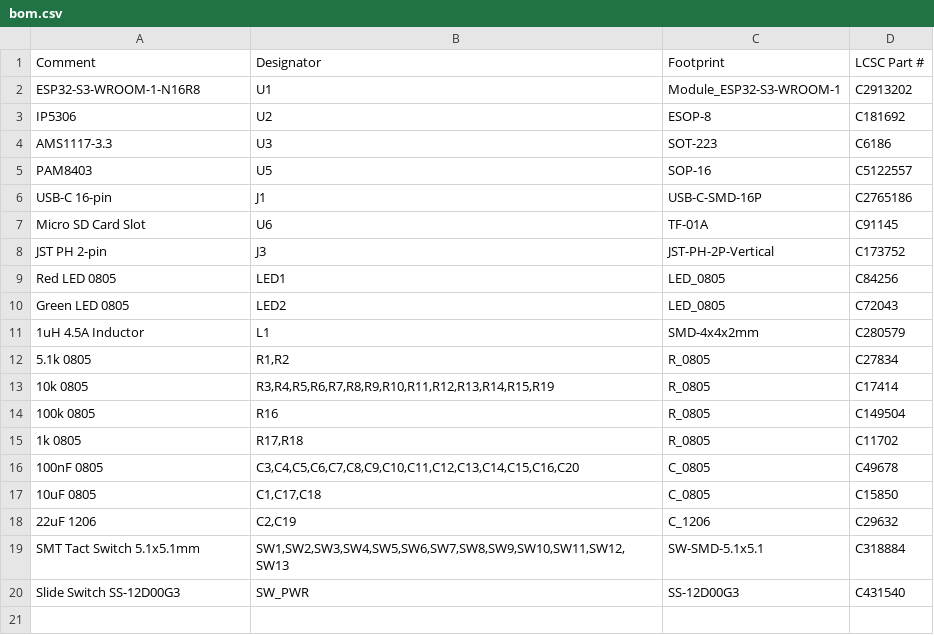
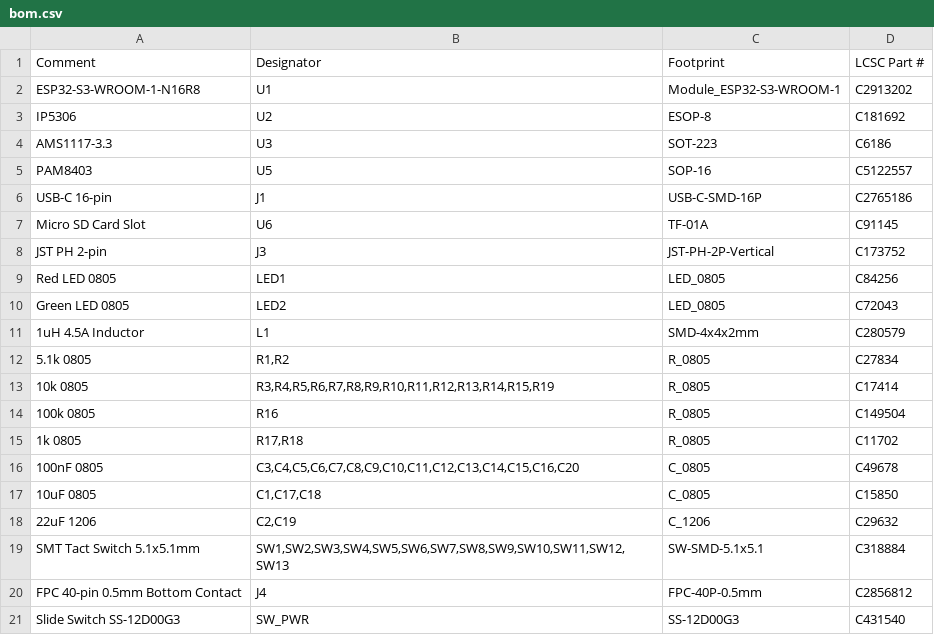
Before and after one commit to pjcau/esp32-emu-turbo, a CSV file: hardware/kicad/jlcpcb/bom.csv, drawn as a sheet.

```diff
--- a/hardware/kicad/jlcpcb/bom.csv
+++ b/hardware/kicad/jlcpcb/bom.csv
@@ -19,2 +19,3 @@ Green LED 0805,LED2,LED_0805,C72043
 SMT Tact Switch 5.1x5.1mm,"SW1,SW2,SW3,SW4,SW5,SW6,SW7,SW8,SW9,SW10,SW11,SW12,SW13",SW-SMD-5.1x5.1,C318884
+FPC 40-pin 0.5mm Bottom Contact,J4,FPC-40P-0.5mm,C2856812
 Slide Switch SS-12D00G3,SW_PWR,SS-12D00G3,C431540
```
Also changed, not shown: hardware/kicad/jlcpcb/cpl.csv, release_jlcpcb/bom.csv, 2 other files.
